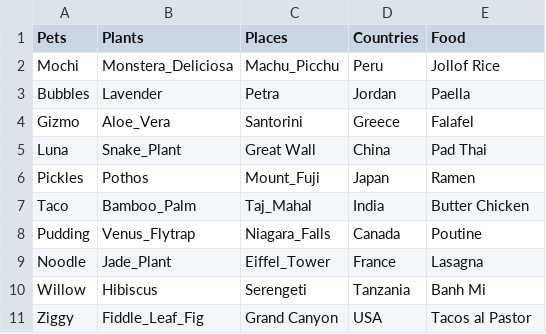
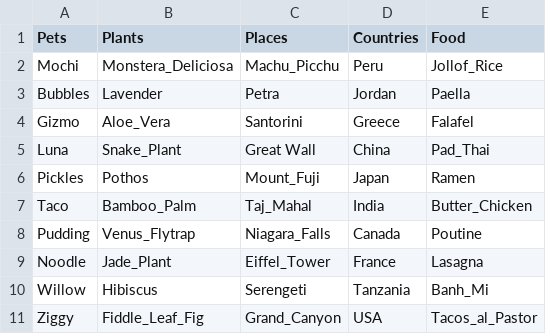
Before and after one commit to mariannDiaz/passwordGenerator, a CSV file: random_words.csv, drawn as a sheet; the diff names each change by its address in the sheet, - before the commit and + after, or states it on an @@ line.

```diff
--- a/random_words.csv
+++ b/random_words.csv
-E2 (Food): Jollof Rice
+E2 (Food): Jollof_Rice
-E5 (Food): Pad Thai
+E5 (Food): Pad_Thai
-E7 (Food): Butter Chicken
+E7 (Food): Butter_Chicken
-E10 (Food): Banh Mi
+E10 (Food): Banh_Mi
-C11 (Places): Grand Canyon
+C11 (Places): Grand_Canyon
-E11 (Food): Tacos al Pastor
+E11 (Food): Tacos_al_Pastor
```
Also changed, not shown: 2 other files.
